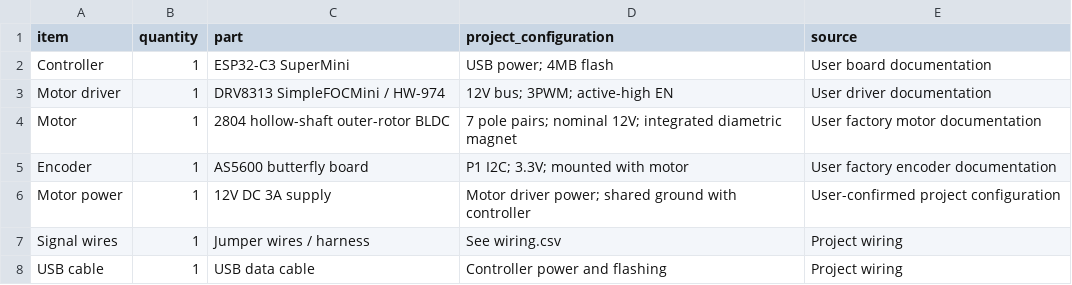
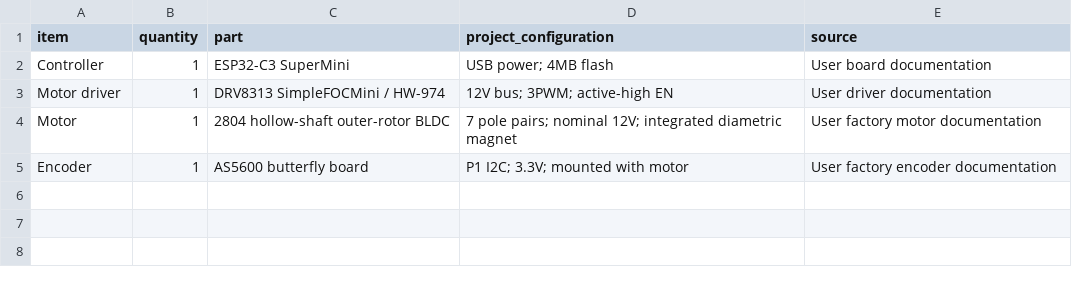
Before and after one commit to Liz2Z/smarkknob_v1, a CSV file: hardware/bom.csv, drawn as a sheet; the diff names each change by its address in the sheet, - before the commit and + after, or states it on an @@ line.

Commit message:
Limit hardware materials to the four project components

```diff
--- a/hardware/bom.csv
+++ b/hardware/bom.csv
-row 6: Motor power | 1 | 12V DC 3A supply | Motor driver power; shared ground with controller | User-confirmed project configuration
-row 7: Signal wires | 1 | Jumper wires / harness | See wiring.csv | Project wiring
-row 8: USB cable | 1 | USB data cable | Controller power and flashing | Project wiring
```
Also changed, not shown: 1 other file.
